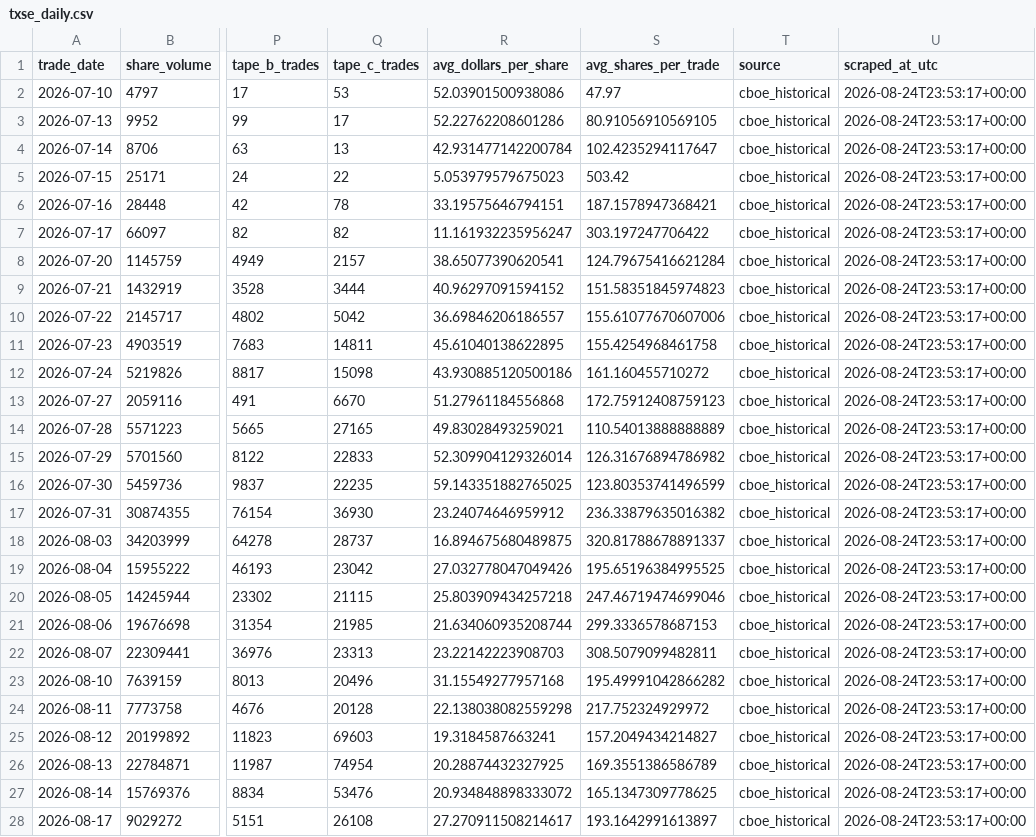
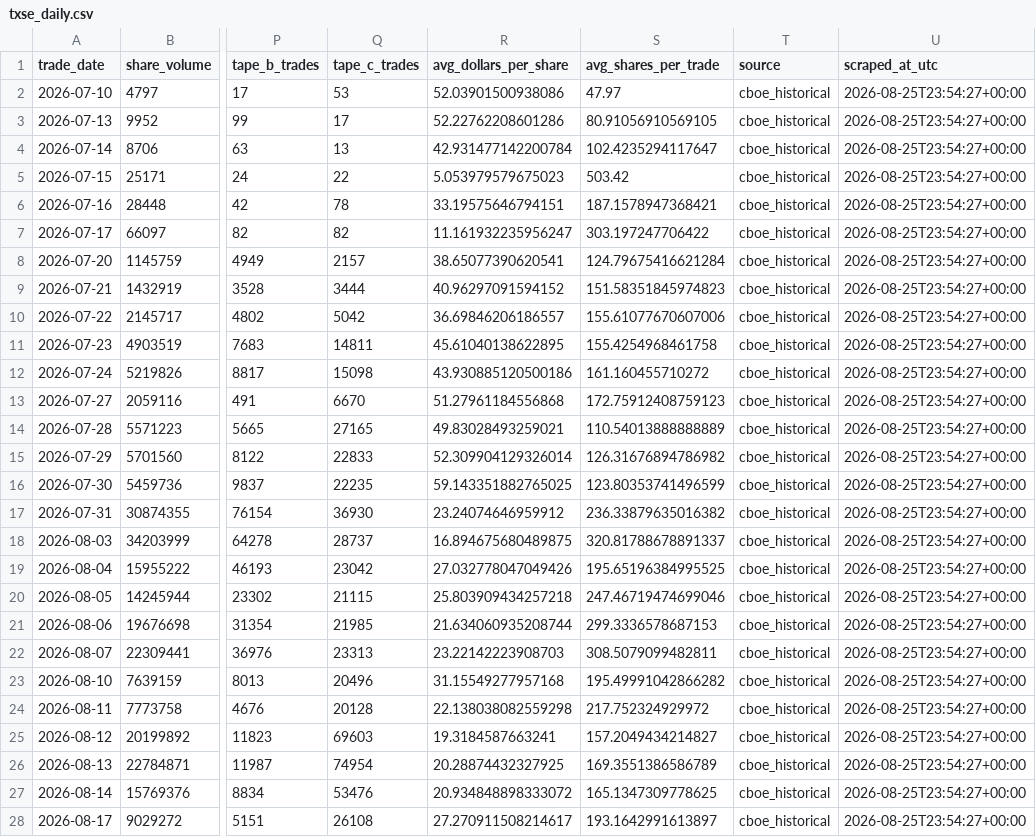
Before and after one commit to MarcusRWDTCU/TXSE-Volume-Scraper, a CSV file: data/txse_daily.csv, drawn as a sheet; only a part is shown, gaps mark what is left out; the diff covers the shown part only; the diff names each change by its address in the sheet, - before the commit and + after, or states it on an @@ line.

```diff
--- a/data/txse_daily.csv
+++ b/data/txse_daily.csv
-U2:U28 (scraped_at_utc): 2026-08-24T23:53:17+00:00
+U2:U28 (scraped_at_utc): 2026-08-25T23:54:27+00:00
```
Also changed, not shown: 1 added row and 4 edited cells elsewhere in this file, data/txse_weekly.csv, 6 other files.
